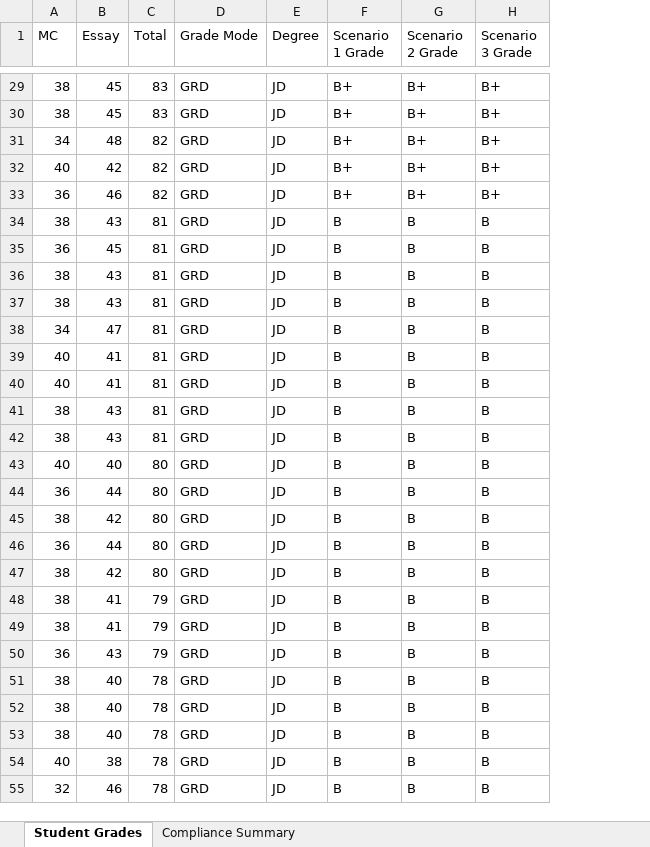
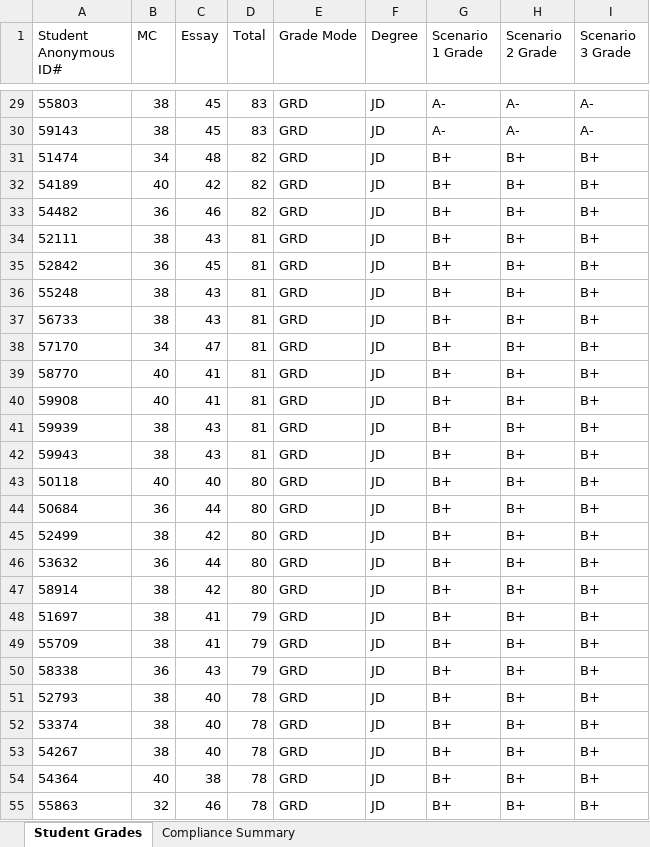
Before and after one commit to sethchandler/GradeCurve, an Excel workbook: samples/GradeCurve_Report_bob-grades.xlsx.xlsx, sheet Student Grades, drawn as a sheet; only a part is shown, gaps mark what is left out; values as stored, in another font and other column widths than the file's, no borders; addresses are those after the commit; the diff covers the shown part only; the diff names each change by its address in the sheet, - before the commit and + after, or states it on an @@ line.

Commit message:
Fix grade export cutoffs

```diff
--- a/samples/GradeCurve_Report_bob-grades.xlsx.xlsx (sheet Student Grades)
+++ b/samples/GradeCurve_Report_bob-grades.xlsx.xlsx (sheet Student Grades)
+column A (Student Anonymous ID#), rows 29-55: 55803 | 59143 | 51474 | 54189 | 54482 | 52111 | 52842 | 55248 | 56733 | 57170 | 58770 | 59908 | 59939 | 59943 | 50118 | 50684 | 52499 | 53632 | 58914 | 51697 | 55709 | 58338 | 52793 | 53374 | 54267 | 54364 | 55863
-G29:G30 (Scenario 1 Grade): B+
+G29:G30 (Scenario 1 Grade): A-
-H29:H30 (Scenario 2 Grade): B+
+H29:H30 (Scenario 2 Grade): A-
-I29:I30 (Scenario 3 Grade): B+
+I29:I30 (Scenario 3 Grade): A-
-G34:G55 (Scenario 1 Grade): B
+G34:G55 (Scenario 1 Grade): B+
-H34:H55 (Scenario 2 Grade): B
+H34:H55 (Scenario 2 Grade): B+
-I34:I55 (Scenario 3 Grade): B
+I34:I55 (Scenario 3 Grade): B+
```
Also changed, not shown: 1 added row, 1 removed row and 153 edited cells elsewhere in this sheet, 8 other files.
